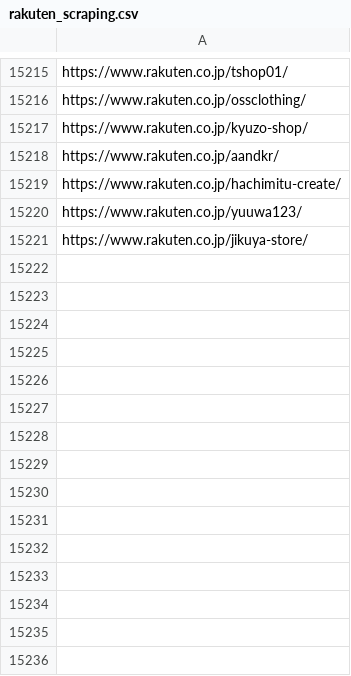
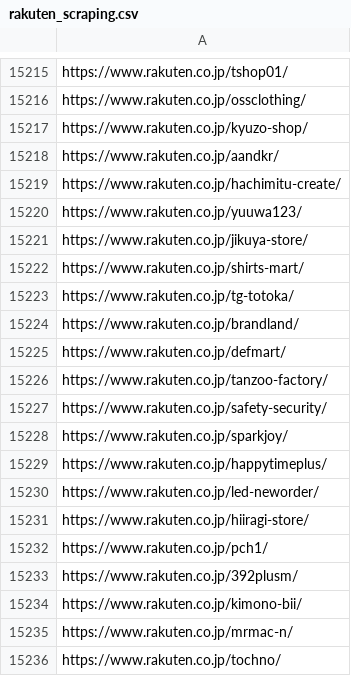
Before and after one commit to toaruman/PROLE, a CSV file: rakuten_scraping.csv, drawn as a sheet; only a part is shown, gaps mark what is left out.

```diff
--- a/rakuten_scraping.csv
+++ b/rakuten_scraping.csv
@@ -15223 +15223,16 @@ https://www.rakuten.co.jp/yuuwa123/
 https://www.rakuten.co.jp/jikuya-store/
+https://www.rakuten.co.jp/shirts-mart/
+https://www.rakuten.co.jp/tg-totoka/
+https://www.rakuten.co.jp/brandland/
+https://www.rakuten.co.jp/defmart/
+https://www.rakuten.co.jp/tanzoo-factory/
+https://www.rakuten.co.jp/safety-security/
+https://www.rakuten.co.jp/sparkjoy/
+https://www.rakuten.co.jp/happytimeplus/
+https://www.rakuten.co.jp/led-neworder/
+https://www.rakuten.co.jp/hiiragi-store/
+https://www.rakuten.co.jp/pch1/
+https://www.rakuten.co.jp/392plusm/
+https://www.rakuten.co.jp/kimono-bii/
+https://www.rakuten.co.jp/mrmac-n/
+https://www.rakuten.co.jp/tochno/
```
Also changed, not shown: 1 other file.
